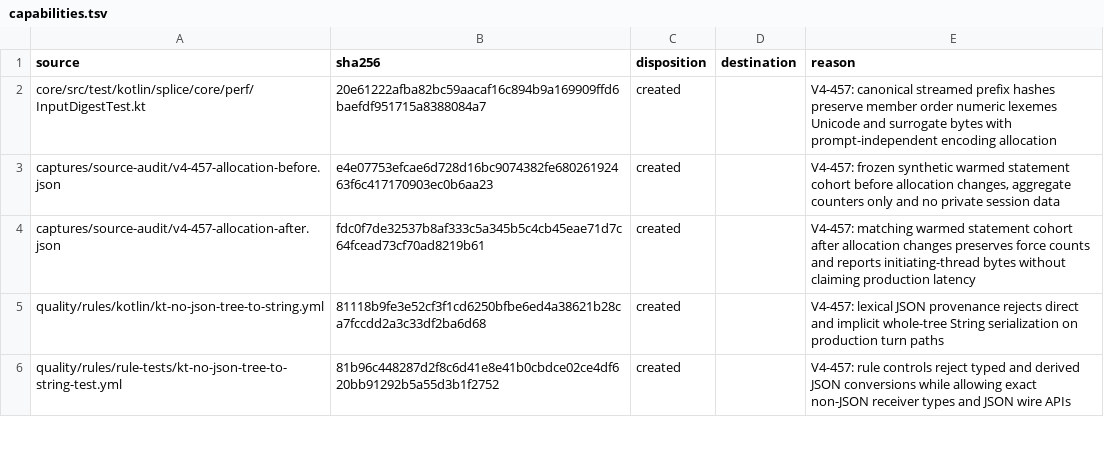
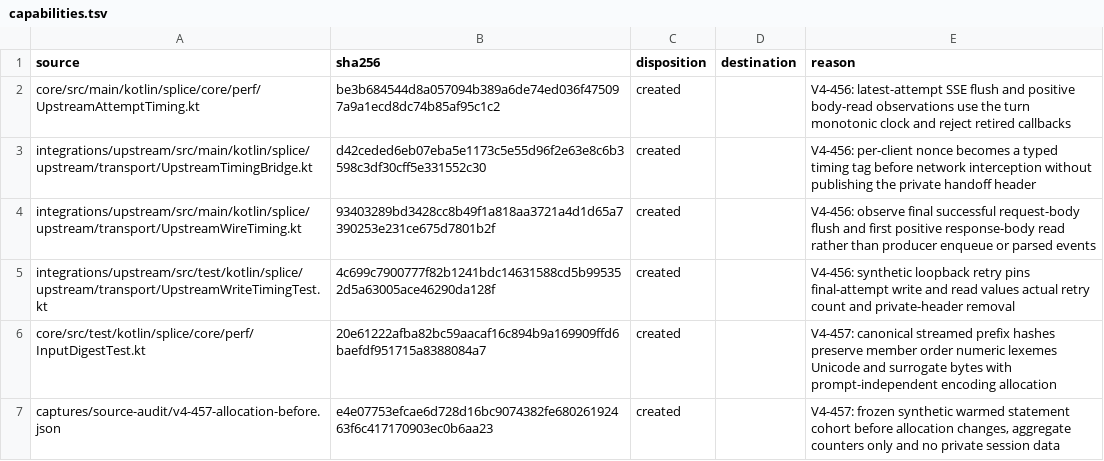
Before and after one commit to torad-labs/splice, a TSV file: .dev/restructure/capabilities.tsv, drawn as a sheet; only a part is shown; the shorter side is filled out with more unchanged rows; the diff names each change by its address in the sheet, - before the commit and + after, or states it on an @@ line.

Commit message:
feat(perf): V4-456 persist final SSE write and first-read timing

```diff
--- a/.dev/restructure/capabilities.tsv
+++ b/.dev/restructure/capabilities.tsv
+row 2: core/src/main/kotlin/splice/core/perf/UpstreamAttemptTiming.kt | be3b684544d8a057094b389a6de74ed036f475097a9a1ecd8dc74b85af95c1c2 | created |  | V4-456: latest-attempt SSE flush and positive body-read observations use the turn monotonic clock and reject retired callbacks
+row 3: integrations/upstream/src/main/kotlin/splice/upstream/transport/UpstreamTimingBridge.kt | d42ceded6eb07eba5e1173c5e55d96f2e63e8c6b3598c3df30cff5e331552c30 | created |  | V4-456: per-client nonce becomes a typed timing tag before network interception without publishing the private handoff header
+row 4: integrations/upstream/src/main/kotlin/splice/upstream/transport/UpstreamWireTiming.kt | 93403289bd3428cc8b49f1a818aa3721a4d1d65a7390253e231ce675d7801b2f | created |  | V4-456: observe final successful request-body flush and first positive response-body read rather than producer enqueue or parsed events
+row 5: integrations/upstream/src/test/kotlin/splice/upstream/transport/UpstreamWriteTimingTest.kt | 4c699c7900777f82b1241bdc14631588cd5b995352d5a63005ace46290da128f | created |  | V4-456: synthetic loopback retry pins final-attempt write and read values actual retry count and private-header removal
```
Also changed, not shown: 14 other files.
